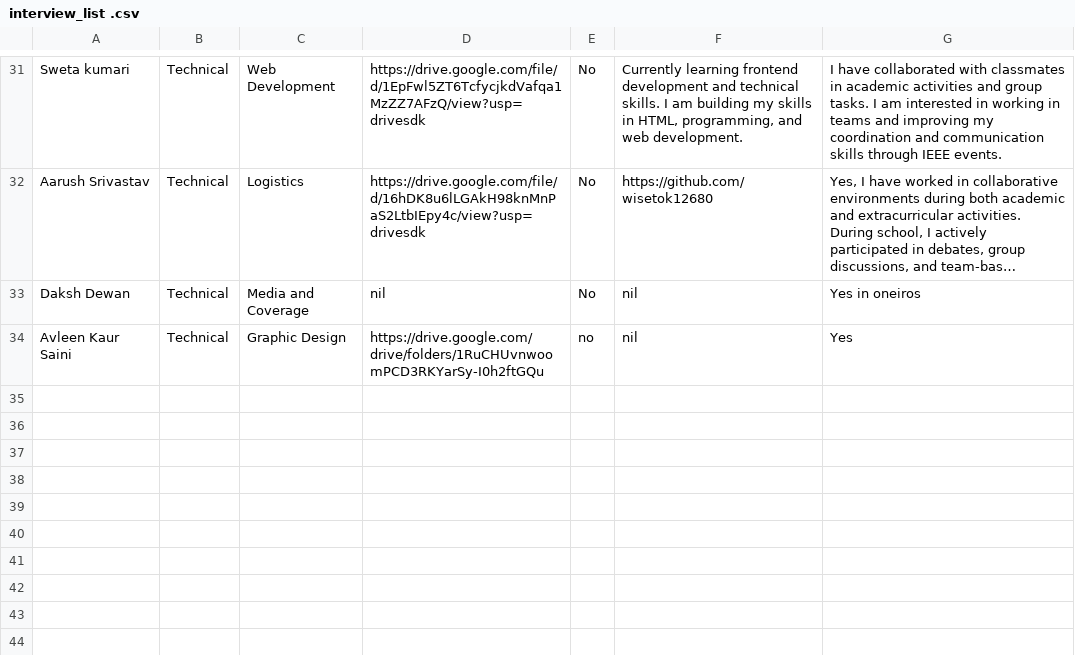
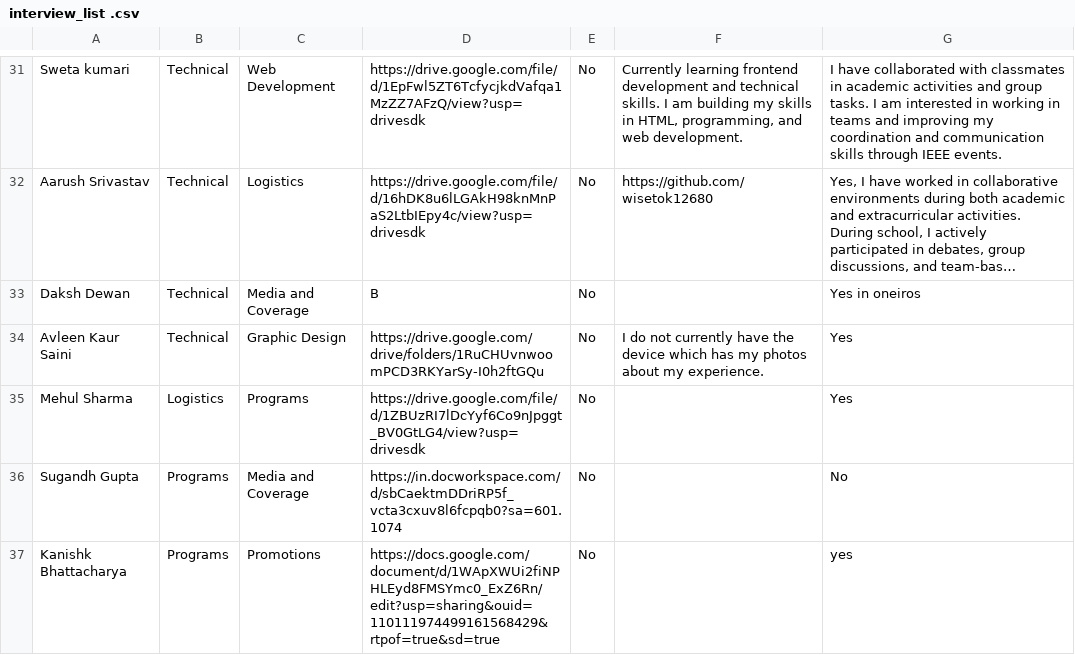
Before and after one commit to RishitSethi9099/interview-list-, a CSV file: interview_list .csv, drawn as a sheet; only a part is shown, gaps mark what is left out; long unchanged cells end in …; the diff covers the shown part only; the diff names each change by its address in the sheet, - before the commit and + after, or states it on an @@ line.

```diff
--- a/interview_list .csv
+++ b/interview_list .csv
-D33: nil
+D33: B
-F33: nil
+F33: (empty)
-E34: no
+E34: No
-F34: nil
+F34: I do not currently have the device which has my photos about my experience.
+row 35: Mehul Sharma | Logistics | Programs | https://drive.google.com/file/d/1ZBUzRI7lDcYyf6Co9nJpggt_BV0GtLG4/view?usp=drivesdk | No |  | Yes
+row 36: Sugandh Gupta | Programs | Media and Coverage | https://in.docworkspace.com/d/sbCaektmDDriRP5f_vcta3cxuv8l6fcpqb0?sa=601.1074 | No |  | No
+row 37: Kanishk Bhattacharya | Programs | Promotions | https://docs.google.com/document/d/1WApXWUi2fiNPHLEyd8FMSYmc0_ExZ6Rn/edit?usp=sharing&ouid=110111974499161568429&rtpof=true&sd=true | No |  | yes
```
Also changed, not shown: 18 edited cells elsewhere in this file.
